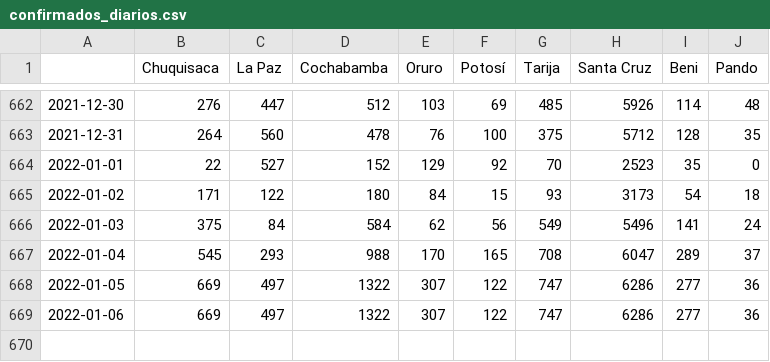
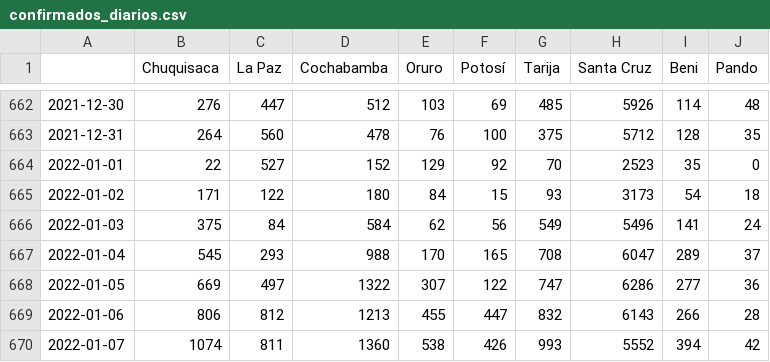
Before and after one commit to mauforonda/covid19-bolivia-udape, a CSV file: confirmados_diarios.csv, drawn as a sheet; only a part is shown, gaps mark what is left out.

```diff
--- a/confirmados_diarios.csv
+++ b/confirmados_diarios.csv
@@ -668,2 +668,3 @@
 2022-01-05,669,497,1322,307,122,747,6286,277,36
-2022-01-06,669,497,1322,307,122,747,6286,277,36
+2022-01-06,806,812,1213,455,447,832,6143,266,28
+2022-01-07,1074,811,1360,538,426,993,5552,394,42
```
Also changed, not shown: activos_acumulados.csv, confirmados_acumulados.csv, 4 other files.
